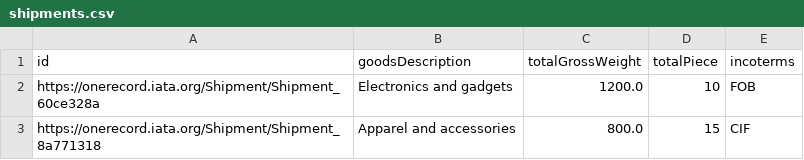
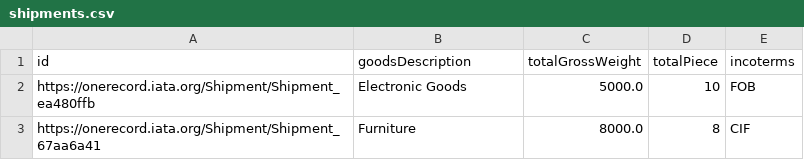
Before and after one commit to danndejesus1/langchain-academy, a CSV file: shipments.csv, drawn as a sheet.

```diff
--- a/shipments.csv
+++ b/shipments.csv
@@ -1,3 +1,3 @@
 id,goodsDescription,totalGrossWeight,totalPiece,incoterms
-https://onerecord.iata.org/Shipment/Shipment_60ce328a,Electronics and gadgets,1200.0,10,FOB
-https://onerecord.iata.org/Shipment/Shipment_8a771318,Apparel and accessories,800.0,15,CIF
+https://onerecord.iata.org/Shipment/Shipment_ea480ffb,Electronic Goods,5000.0,10,FOB
+https://onerecord.iata.org/Shipment/Shipment_67aa6a41,Furniture,8000.0,8,CIF
```
Also changed, not shown: items.csv, pieces.csv, 8 other files.
